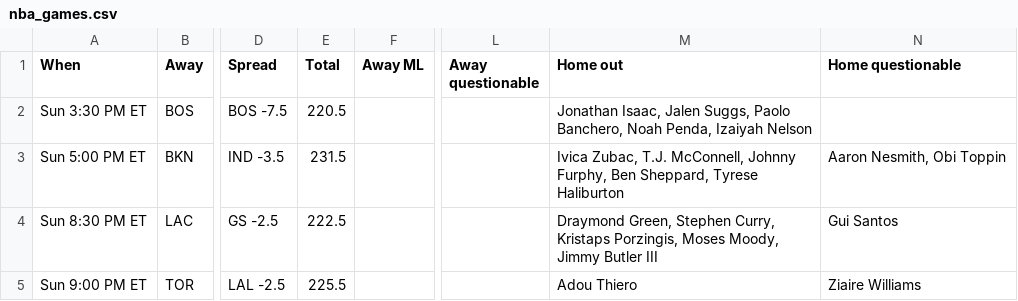
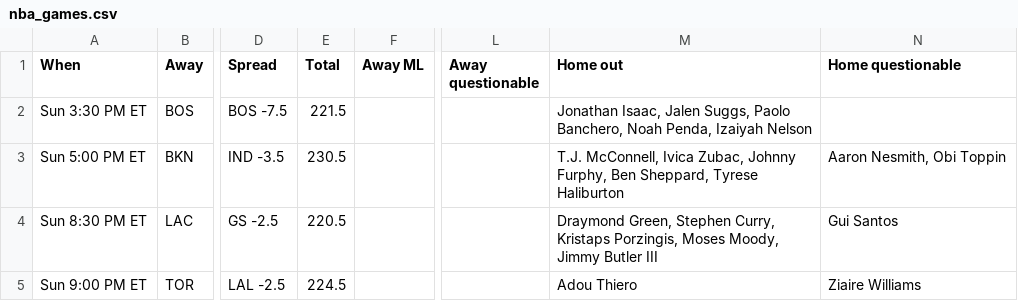
Before and after one commit to ECC370/stats, a CSV file: data/nba_games.csv, drawn as a sheet; only a part is shown, gaps mark what is left out; the diff names each change by its address in the sheet, - before the commit and + after, or states it on an @@ line.

```diff
--- a/data/nba_games.csv
+++ b/data/nba_games.csv
-E2 (Total): 220.5
+E2 (Total): 221.5
-E3 (Total): 231.5
+E3 (Total): 230.5
-M3 (Home out): Ivica Zubac, T.J. McConnell, Johnny Furphy,…
+M3 (Home out): T.J. McConnell, Ivica Zubac, Johnny Furphy,…
-E4 (Total): 222.5
+E4 (Total): 220.5
-E5 (Total): 225.5
+E5 (Total): 224.5
```
Also changed, not shown: data/nba_injuries.csv, data/nba_slate.csv, 4 other files.
